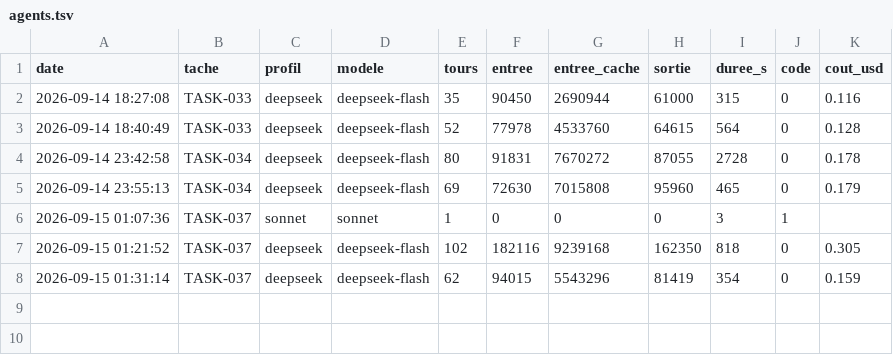
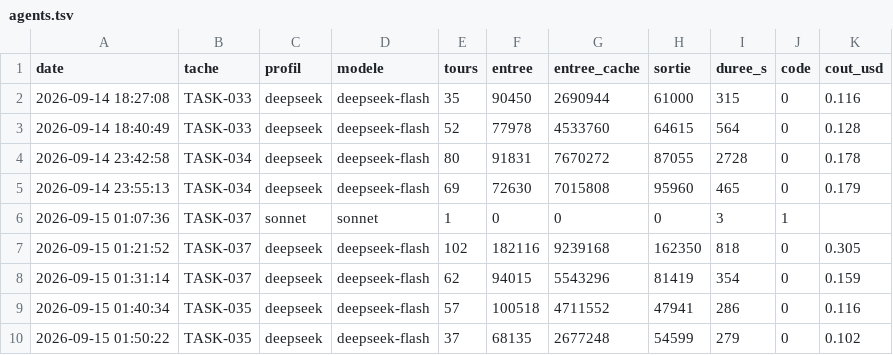
Before and after one commit to MGNetworking/scripts, a TSV file: orchestration/mesures/agents.tsv, drawn as a sheet; the diff names each change by its address in the sheet, - before the commit and + after, or states it on an @@ line.

```diff
--- a/orchestration/mesures/agents.tsv
+++ b/orchestration/mesures/agents.tsv
+row 9: 2026-09-15 01:40:34 | TASK-035 | deepseek | deepseek-flash | 57 | 100518 | 4711552 | 47941 | 286 | 0 | 0.116
+row 10: 2026-09-15 01:50:22 | TASK-035 | deepseek | deepseek-flash | 37 | 68135 | 2677248 | 54599 | 279 | 0 | 0.102
```
Also changed, not shown: 6 other files.
